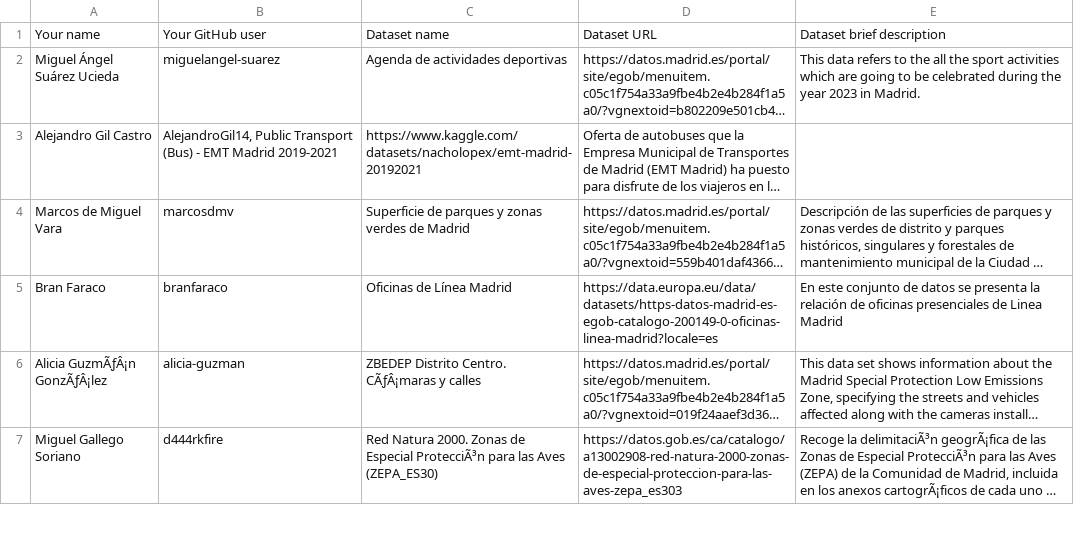
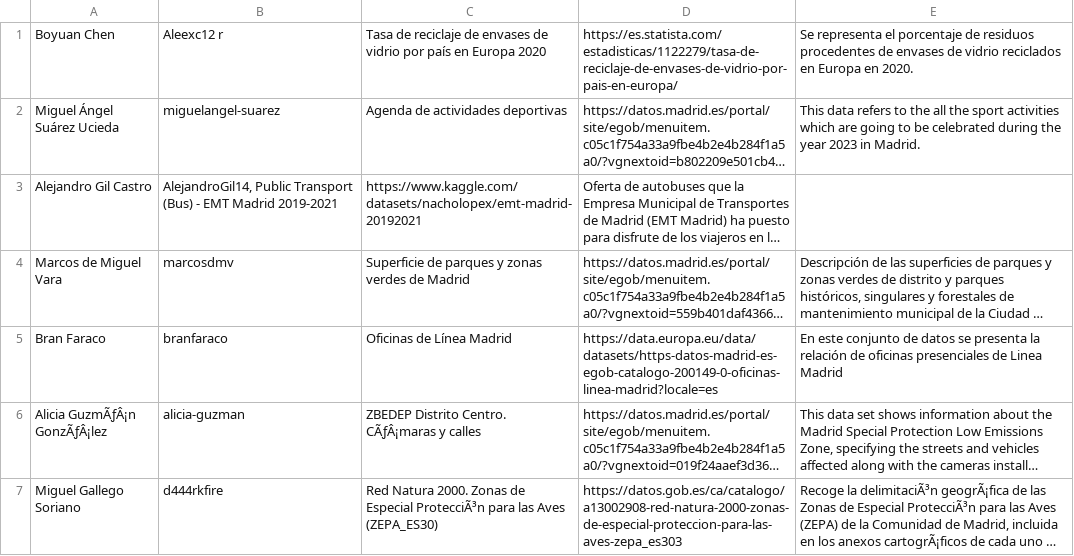
Before and after one commit to miguelangel-suarez/Curso2023-2024-DataScience, a CSV file: Assignment1/DatasetDescriptions.csv, drawn as a sheet; only a part is shown; long unchanged cells end in …; removed rows and columns are numbered as before the commit, all else as after; the diff names each change by its address in the sheet, - before the commit and + after, or states it on an @@ line.

Commit message:
Update DatasetDescriptions.csv

```diff
--- a/Assignment1/DatasetDescriptions.csv
+++ b/Assignment1/DatasetDescriptions.csv
-row 1: Your name | Your GitHub user | Dataset name | Dataset URL | Dataset brief description
+row 1: Boyuan Chen | Aleexc12 r | Tasa de reciclaje de envases de vidrio por país en Europa 2020 | https://es.statista.com/estadisticas/1122279/tasa-de-reciclaje-de-envases-de-vidrio-por-pais-en-europa/ | Se representa el porcentaje de residuos procedentes de envases de vidrio reciclados en Europa en 2020.
```
